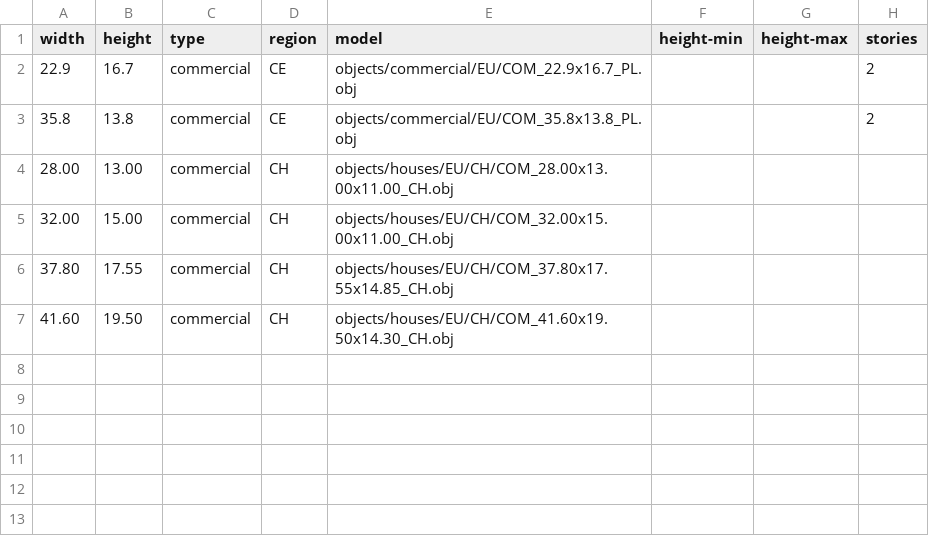
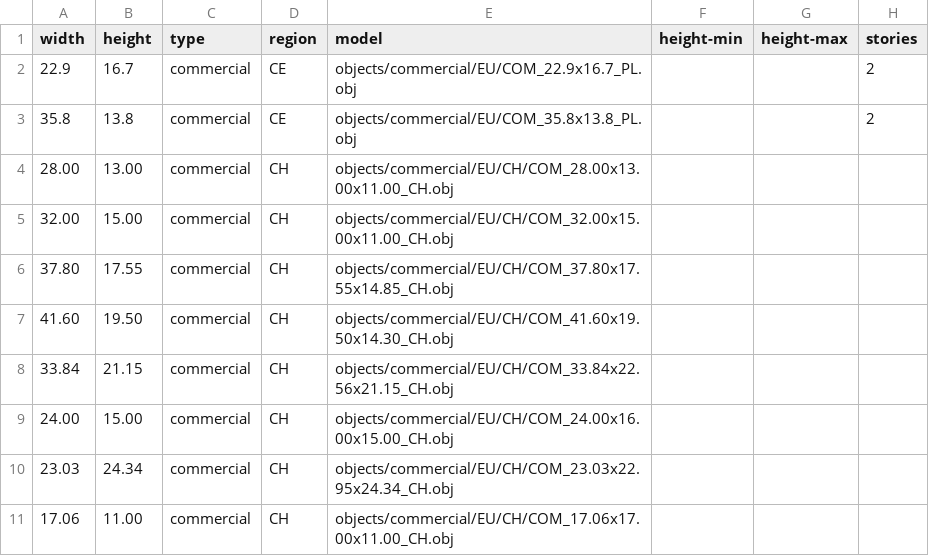
Before and after one commit to gizmosellsbunnys/world-models, a CSV file: commercial.csv, drawn as a sheet.

```diff
--- a/commercial.csv
+++ b/commercial.csv
@@ -3,5 +3,9 @@ width,height,type,region,model,height-min,height-max,stories
 35.8,13.8,commercial,CE,objects/commercial/EU/COM_35.8x13.8_PL.obj,,,2
-28.00,13.00,commercial,CH,objects/houses/EU/CH/COM_28.00x13.00x11.00_CH.obj,,,
-32.00,15.00,commercial,CH,objects/houses/EU/CH/COM_32.00x15.00x11.00_CH.obj,,,
-37.80,17.55,commercial,CH,objects/houses/EU/CH/COM_37.80x17.55x14.85_CH.obj,,,
-41.60,19.50,commercial,CH,objects/houses/EU/CH/COM_41.60x19.50x14.30_CH.obj,,,
+28.00,13.00,commercial,CH,objects/commercial/EU/CH/COM_28.00x13.00x11.00_CH.obj,,,
+32.00,15.00,commercial,CH,objects/commercial/EU/CH/COM_32.00x15.00x11.00_CH.obj,,,
+37.80,17.55,commercial,CH,objects/commercial/EU/CH/COM_37.80x17.55x14.85_CH.obj,,,
+41.60,19.50,commercial,CH,objects/commercial/EU/CH/COM_41.60x19.50x14.30_CH.obj,,,
+33.84,21.15,commercial,CH,objects/commercial/EU/CH/COM_33.84x22.56x21.15_CH.obj,,,
+24.00,15.00,commercial,CH,objects/commercial/EU/CH/COM_24.00x16.00x15.00_CH.obj,,,
+23.03,24.34,commercial,CH,objects/commercial/EU/CH/COM_23.03x22.95x24.34_CH.obj,,,
+17.06,11.00,commercial,CH,objects/commercial/EU/CH/COM_17.06x17.00x11.00_CH.obj,,,
```
Also changed, not shown: residential.csv.
